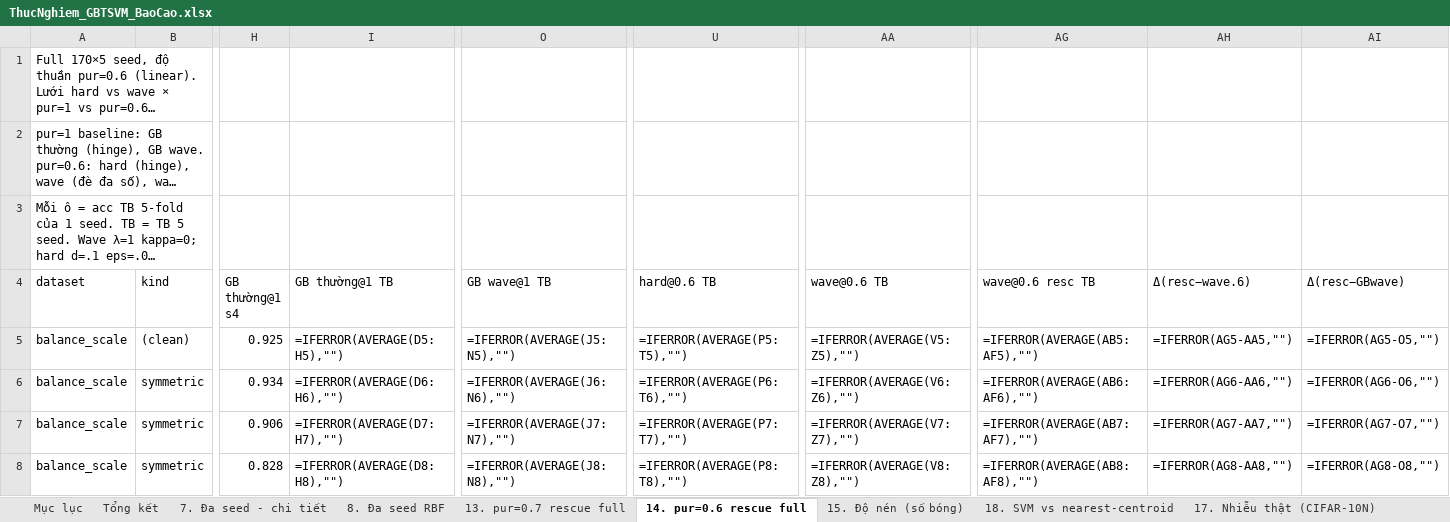
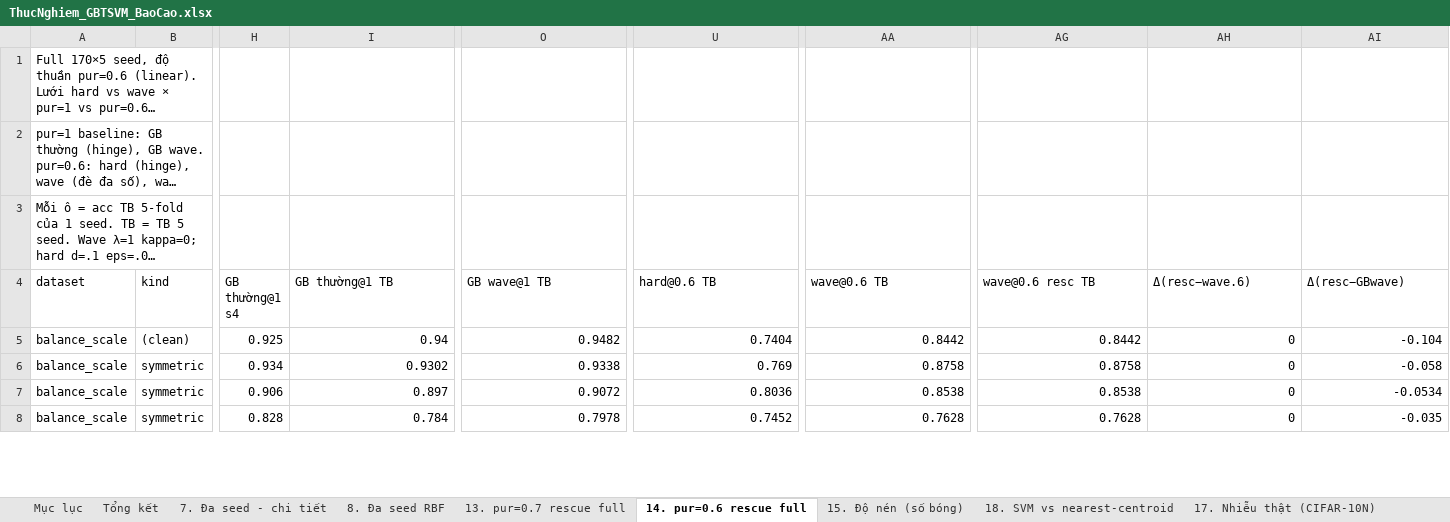
Before and after one commit to nguyetminh2708/Purity-Adaptive-Bounded-Loss-GB-TSVM, an Excel workbook: paper/ThucNghiem_GBTSVM_BaoCao.xlsx, sheet 14. pur=0.6 rescue full, drawn as a sheet; only a part is shown, gaps mark what is left out; long unchanged cells end in …; values as stored, in another font and other column widths than the file's, no cell formats; formulas without a stored value are shown as written; the diff covers the shown part only; the diff names each change by its address in the sheet, - before the commit and + after, or states it on an @@ line.

```diff
--- a/paper/ThucNghiem_GBTSVM_BaoCao.xlsx (sheet 14. pur=0.6 rescue full)
+++ b/paper/ThucNghiem_GBTSVM_BaoCao.xlsx (sheet 14. pur=0.6 rescue full)
-I5 (GB thường@1 TB): =IFERROR(AVERAGE(D5:H5),"")
+I5 (GB thường@1 TB): 0.94
-O5 (GB wave@1 TB): =IFERROR(AVERAGE(J5:N5),"")
+O5 (GB wave@1 TB): 0.9482
-U5 (hard@0.6 TB): =IFERROR(AVERAGE(P5:T5),"")
+U5 (hard@0.6 TB): 0.7404
-AA5 (wave@0.6 TB): =IFERROR(AVERAGE(V5:Z5),"")
+AA5 (wave@0.6 TB): 0.8442
-AG5 (wave@0.6 resc TB): =IFERROR(AVERAGE(AB5:AF5),"")
+AG5 (wave@0.6 resc TB): 0.8442
-AH5 (Δ(resc−wave.6)): =IFERROR(AG5-AA5,"")
+AH5 (Δ(resc−wave.6)): 0
-AI5 (Δ(resc−GBwave)): =IFERROR(AG5-O5,"")
+AI5 (Δ(resc−GBwave)): -0.104
-I6 (GB thường@1 TB): =IFERROR(AVERAGE(D6:H6),"")
+I6 (GB thường@1 TB): 0.9302
-O6 (GB wave@1 TB): =IFERROR(AVERAGE(J6:N6),"")
+O6 (GB wave@1 TB): 0.9338
-U6 (hard@0.6 TB): =IFERROR(AVERAGE(P6:T6),"")
+U6 (hard@0.6 TB): 0.769
-AA6 (wave@0.6 TB): =IFERROR(AVERAGE(V6:Z6),"")
+AA6 (wave@0.6 TB): 0.8758
-AG6 (wave@0.6 resc TB): =IFERROR(AVERAGE(AB6:AF6),"")
+AG6 (wave@0.6 resc TB): 0.8758
-AH6 (Δ(resc−wave.6)): =IFERROR(AG6-AA6,"")
+AH6 (Δ(resc−wave.6)): 0
-AI6 (Δ(resc−GBwave)): =IFERROR(AG6-O6,"")
+AI6 (Δ(resc−GBwave)): -0.058
-I7 (GB thường@1 TB): =IFERROR(AVERAGE(D7:H7),"")
+I7 (GB thường@1 TB): 0.897
-O7 (GB wave@1 TB): =IFERROR(AVERAGE(J7:N7),"")
+O7 (GB wave@1 TB): 0.9072
-U7 (hard@0.6 TB): =IFERROR(AVERAGE(P7:T7),"")
+U7 (hard@0.6 TB): 0.8036
-AA7 (wave@0.6 TB): =IFERROR(AVERAGE(V7:Z7),"")
+AA7 (wave@0.6 TB): 0.8538
-AG7 (wave@0.6 resc TB): =IFERROR(AVERAGE(AB7:AF7),"")
+AG7 (wave@0.6 resc TB): 0.8538
-AH7 (Δ(resc−wave.6)): =IFERROR(AG7-AA7,"")
+AH7 (Δ(resc−wave.6)): 0
-AI7 (Δ(resc−GBwave)): =IFERROR(AG7-O7,"")
+AI7 (Δ(resc−GBwave)): -0.0534
-I8 (GB thường@1 TB): =IFERROR(AVERAGE(D8:H8),"")
+I8 (GB thường@1 TB): 0.784
-O8 (GB wave@1 TB): =IFERROR(AVERAGE(J8:N8),"")
+O8 (GB wave@1 TB): 0.7978
-U8 (hard@0.6 TB): =IFERROR(AVERAGE(P8:T8),"")
+U8 (hard@0.6 TB): 0.7452
-AA8 (wave@0.6 TB): =IFERROR(AVERAGE(V8:Z8),"")
+AA8 (wave@0.6 TB): 0.7628
-AG8 (wave@0.6 resc TB): =IFERROR(AVERAGE(AB8:AF8),"")
+AG8 (wave@0.6 resc TB): 0.7628
-AH8 (Δ(resc−wave.6)): =IFERROR(AG8-AA8,"")
+AH8 (Δ(resc−wave.6)): 0
-AI8 (Δ(resc−GBwave)): =IFERROR(AG8-O8,"")
+AI8 (Δ(resc−GBwave)): -0.035
```
Also changed, not shown: 18 added rows, 18 removed rows and 1162 edited cells elsewhere in this sheet, sheet 13. pur=0.7 rescue full, sheet 7. Đa seed - chi tiết, sheet 8. Đa seed RBF, sheet 18. SVM vs nearest-centroid, sheet 17. Nhiễu thật (CIFAR-10N), sheet Tổng kết, 3 more sheets, cell formats.
